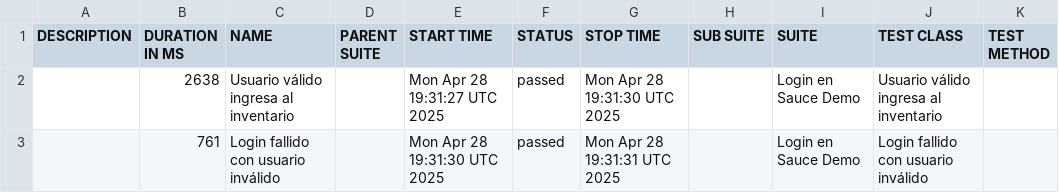
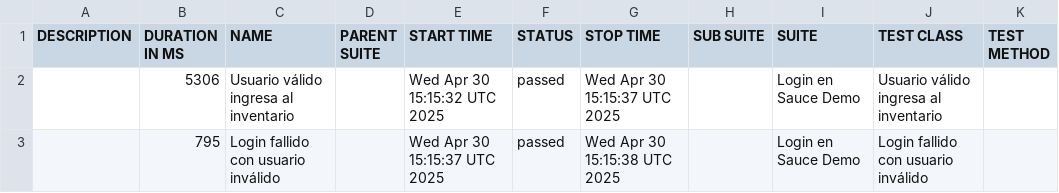
Before and after one commit to noeliaec/Automated-SauceDemo-Playwrigth-Java-Cucumber, a CSV file: data/suites.csv, drawn as a sheet.

```diff
--- a/data/suites.csv
+++ b/data/suites.csv
@@ -1,3 +1,3 @@
 "DESCRIPTION","DURATION IN MS","NAME","PARENT SUITE","START TIME","STATUS","STOP TIME","SUB SUITE","SUITE","TEST CLASS","TEST METHOD"
-"","2638","Usuario válido ingresa al inventario","","Mon Apr 28 19:31:27 UTC 2025","passed","Mon Apr 28 19:31:30 UTC 2025","","Login en Sauce Demo","Usuario válido ingresa al inventario",""
-"","761","Login fallido con usuario inválido","","Mon Apr 28 19:31:30 UTC 2025","passed","Mon Apr 28 19:31:31 UTC 2025","","Login en Sauce Demo","Login fallido con usuario inválido",""
+"","5306","Usuario válido ingresa al inventario","","Wed Apr 30 15:15:32 UTC 2025","passed","Wed Apr 30 15:15:37 UTC 2025","","Login en Sauce Demo","Usuario válido ingresa al inventario",""
+"","795","Login fallido con usuario inválido","","Wed Apr 30 15:15:37 UTC 2025","passed","Wed Apr 30 15:15:38 UTC 2025","","Login en Sauce Demo","Login fallido con usuario inválido",""
```
Also changed, not shown: 18 other files.
